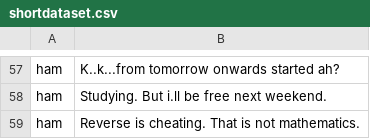
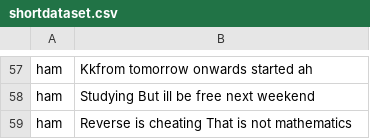
Before and after one commit to Fb185/Pojeto-AI, a CSV file: data/shortdataset.csv, drawn as a sheet; only a part is shown, gaps mark what is left out; the diff covers the shown part only; the diff names each change by its address in the sheet, - before the commit and + after, or states it on an @@ line.

```diff
--- a/data/shortdataset.csv
+++ b/data/shortdataset.csv
-B57: K..k...from tomorrow onwards started ah?
+B57: Kkfrom tomorrow onwards started ah
-B58: Studying. But i.ll be free next weekend.
+B58: Studying But ill be free next weekend
-B59: Reverse is cheating. That is not mathematics.
+B59: Reverse is cheating That is not mathematics
```
Also changed, not shown: 50 edited cells elsewhere in this file, data/spamHamDataset.csv, data/testSet.csv, 7 other files.
